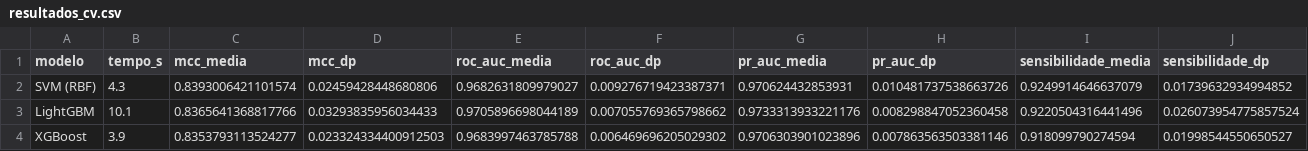
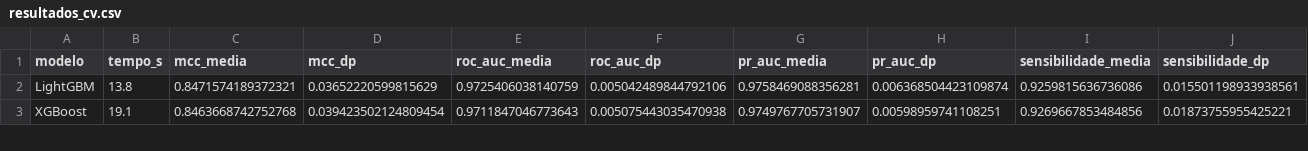
Before and after one commit to Rafael-mod/ml-antibacterial-peptides, a CSV file: reports/tabelas/resultados_cv.csv, drawn as a sheet; only a part is shown; removed rows and columns are numbered as before the commit, all else as after; rows hold the shown columns only; the diff covers the shown part only; the diff names each change by its address in the sheet, - before the commit and + after, or states it on an @@ line.

```diff
--- a/reports/tabelas/resultados_cv.csv
+++ b/reports/tabelas/resultados_cv.csv
-row 2: SVM (RBF) | 4.3 | 0.8393006421101574 | 0.02459428448680806 | 0.9682631809979027 | 0.009276719423387371 | 0.970624432853931 | 0.010481737538663726 | 0.9249914646637079 | 0.01739632934994852
-B2 (tempo_s): 10.1
+B2 (tempo_s): 13.8
-C2 (mcc_media): 0.8365641368817766
+C2 (mcc_media): 0.8471574189372321
-D2 (mcc_dp): 0.03293835956034433
+D2 (mcc_dp): 0.03652220599815629
-E2 (roc_auc_media): 0.9705896698044189
+E2 (roc_auc_media): 0.9725406038140759
-F2 (roc_auc_dp): 0.007055769365798662
+F2 (roc_auc_dp): 0.005042489844792106
-G2 (pr_auc_media): 0.9733313933221176
+G2 (pr_auc_media): 0.9758469088356281
-H2 (pr_auc_dp): 0.008298847052360458
+H2 (pr_auc_dp): 0.006368504423109874
-I2 (sensibilidade_media): 0.9220504316441496
+I2 (sensibilidade_media): 0.9259815636736086
-J2 (sensibilidade_dp): 0.026073954775857524
+J2 (sensibilidade_dp): 0.015501198933938561
-B3 (tempo_s): 3.9
+B3 (tempo_s): 19.1
-C3 (mcc_media): 0.8353793113524277
+C3 (mcc_media): 0.8463668742752768
-D3 (mcc_dp): 0.023324334400912503
+D3 (mcc_dp): 0.039423502124809454
-E3 (roc_auc_media): 0.9683997463785788
+E3 (roc_auc_media): 0.9711847046773643
-F3 (roc_auc_dp): 0.006469696205029302
+F3 (roc_auc_dp): 0.005075443035470938
-G3 (pr_auc_media): 0.9706303901023896
+G3 (pr_auc_media): 0.9749767705731907
-H3 (pr_auc_dp): 0.007863563503381146
+H3 (pr_auc_dp): 0.00598959741108251
-I3 (sensibilidade_media): 0.918099790274594
+I3 (sensibilidade_media): 0.9269667853484856
-J3 (sensibilidade_dp): 0.01998544550650527
+J3 (sensibilidade_dp): 0.01873755955425221
```
Also changed, not shown: 1 added row and 34 edited cells elsewhere in this file, reports/tabelas/resultados_teste_cego_tuning.csv, reports/tabelas/resultados_tuning_cv.csv, 15 other files.
